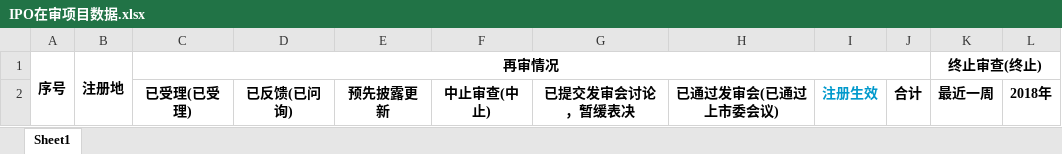
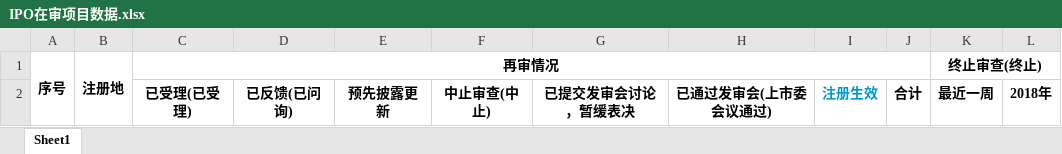
Before and after one commit to xiaokushuang/capital-service-ipo, an Excel workbook: src/main/webapp/WEB-INF/templates/IPO在审项目数据.xlsx, sheet Sheet1, drawn as a sheet; values as stored, in another font and other column widths than the file's, no borders; the diff names each change by its address in the sheet, - before the commit and + after, or states it on an @@ line.

```diff
--- a/src/main/webapp/WEB-INF/templates/IPO在审项目数据.xlsx (sheet Sheet1)
+++ b/src/main/webapp/WEB-INF/templates/IPO在审项目数据.xlsx (sheet Sheet1)
-H2: 已通过发审会(已通过上市委会议)
+H2: 已通过发审会(上市委会议通过)
```
Also changed, not shown: 5 other files.
